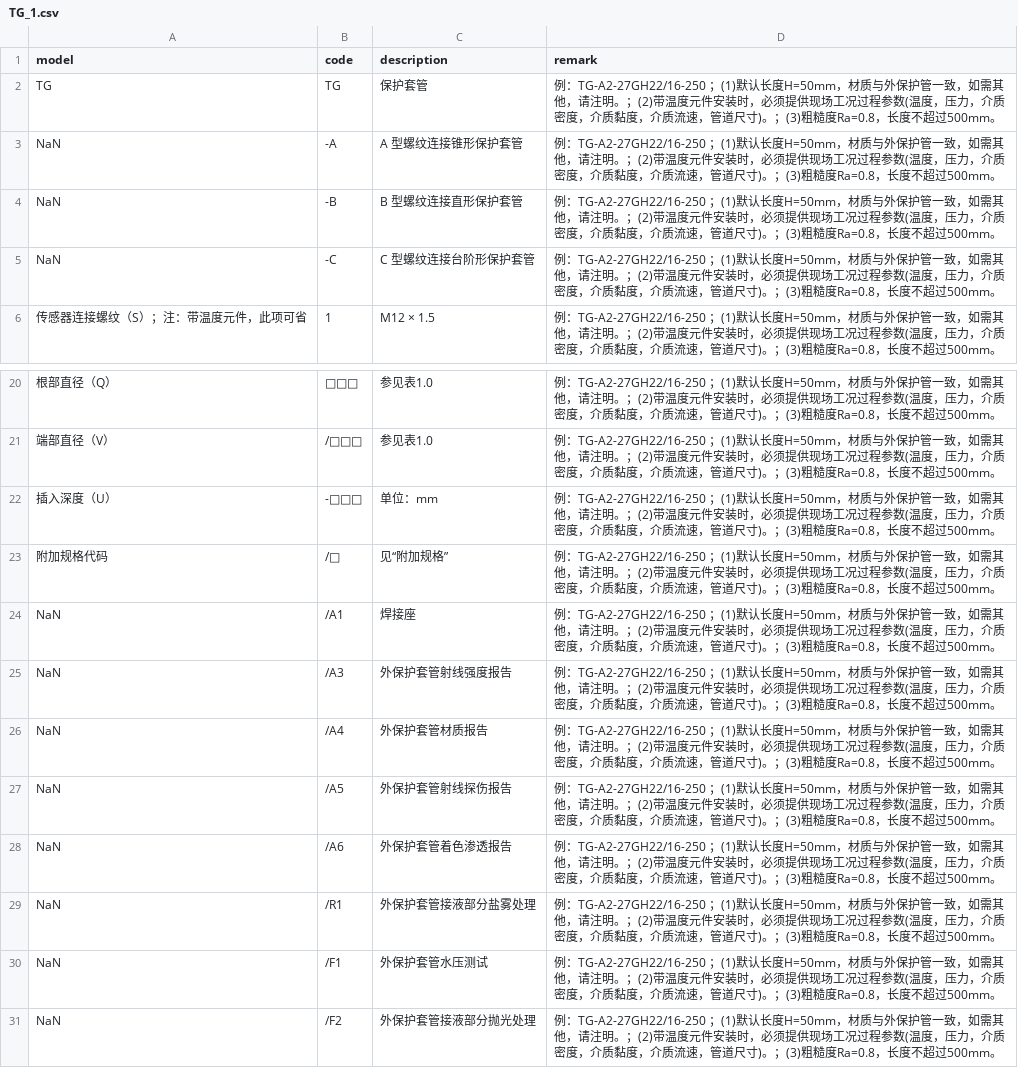
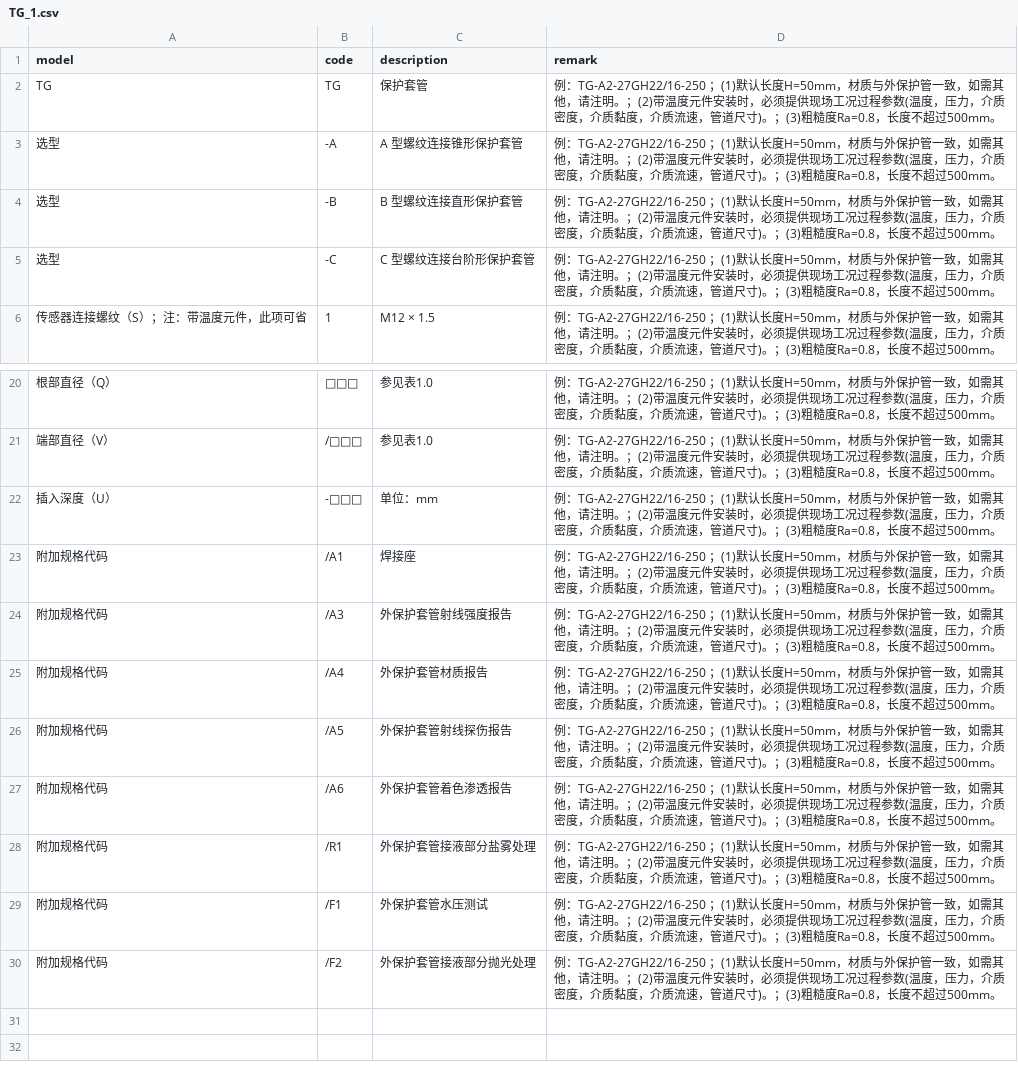
Before and after one commit to FiresJoeng/sensor_seg, a CSV file: libs/standard/tg/TG_1.csv, drawn as a sheet; only a part is shown, gaps mark what is left out.

Commit message:
feat: Implement StandardLoader and SpecCodeGenerator for enhanced standard library management and model code generation
- Added StandardLoader class to load and manage standard CSV files and their mappings.
- Introduced SpecCodeGenerator class to coordinate model code recommendations based on standardized parameters.
- Enhanced matching logic using LLM for improved accuracy in selecting best matches.
- Updated logging for better traceability and debugging.
- Refactored code to improve readability and maintainability.

```diff
--- a/libs/standard/tg/TG_1.csv
+++ b/libs/standard/tg/TG_1.csv
@@ -2,5 +2,5 @@ model,code,description,remark
 TG,TG,保护套管,例：TG-A2-27GH22/16-250  ；(1)默认长度H=50mm，材质与外保护管一致，如需其他，请注明。；(2)带温度元件安装时，必须提供现场工况过程参数(温度，压力，介质密度，介质黏度，介质流速，管道尺寸)。；(3)粗糙度Ra=0.8，长度不超过500mm。
-NaN,-A,A 型螺纹连接锥形保护套管,例：TG-A2-27GH22/16-250  ；(1)默认长度H=50mm，材质与外保护管一致，如需其他，请注明。；(2)带温度元件安装时，必须提供现场工况过程参数(温度，压力，介质密度，介质黏度，介质流速，管道尺寸)。；(3)粗糙度Ra=0.8，长度不超过500mm。
-NaN,-B,B 型螺纹连接直形保护套管,例：TG-A2-27GH22/16-250  ；(1)默认长度H=50mm，材质与外保护管一致，如需其他，请注明。；(2)带温度元件安装时，必须提供现场工况过程参数(温度，压力，介质密度，介质黏度，介质流速，管道尺寸)。；(3)粗糙度Ra=0.8，长度不超过500mm。
-NaN,-C,C 型螺纹连接台阶形保护套管,例：TG-A2-27GH22/16-250  ；(1)默认长度H=50mm，材质与外保护管一致，如需其他，请注明。；(2)带温度元件安装时，必须提供现场工况过程参数(温度，压力，介质密度，介质黏度，介质流速，管道尺寸)。；(3)粗糙度Ra=0.8，长度不超过500mm。
+选型,-A,A 型螺纹连接锥形保护套管,例：TG-A2-27GH22/16-250  ；(1)默认长度H=50mm，材质与外保护管一致，如需其他，请注明。；(2)带温度元件安装时，必须提供现场工况过程参数(温度，压力，介质密度，介质黏度，介质流速，管道尺寸)。；(3)粗糙度Ra=0.8，长度不超过500mm。
+选型,-B,B 型螺纹连接直形保护套管,例：TG-A2-27GH22/16-250  ；(1)默认长度H=50mm，材质与外保护管一致，如需其他，请注明。；(2)带温度元件安装时，必须提供现场工况过程参数(温度，压力，介质密度，介质黏度，介质流速，管道尺寸)。；(3)粗糙度Ra=0.8，长度不超过500mm。
+选型,-C,C 型螺纹连接台阶形保护套管,例：TG-A2-27GH22/16-250  ；(1)默认长度H=50mm，材质与外保护管一致，如需其他，请注明。；(2)带温度元件安装时，必须提供现场工况过程参数(温度，压力，介质密度，介质黏度，介质流速，管道尺寸)。；(3)粗糙度Ra=0.8，长度不超过500mm。
 传感器连接螺纹（S）；注：带温度元件，此项可省,1,M12 × 1.5,例：TG-A2-27GH22/16-250  ；(1)默认长度H=50mm，材质与外保护管一致，如需其他，请注明。；(2)带温度元件安装时，必须提供现场工况过程参数(温度，压力，介质密度，介质黏度，介质流速，管道尺寸)。；(3)粗糙度Ra=0.8，长度不超过500mm。
@@ -22,10 +22,9 @@ NaN,-C,C 型螺纹连接台阶形保护套管,例：TG-A2-27GH22/16-250  ；(1)
 插入深度（U）,-□□□,单位：mm,例：TG-A2-27GH22/16-250  ；(1)默认长度H=50mm，材质与外保护管一致，如需其他，请注明。；(2)带温度元件安装时，必须提供现场工况过程参数(温度，压力，介质密度，介质黏度，介质流速，管道尺寸)。；(3)粗糙度Ra=0.8，长度不超过500mm。
-附加规格代码,/□,见“附加规格”,例：TG-A2-27GH22/16-250  ；(1)默认长度H=50mm，材质与外保护管一致，如需其他，请注明。；(2)带温度元件安装时，必须提供现场工况过程参数(温度，压力，介质密度，介质黏度，介质流速，管道尺寸)。；(3)粗糙度Ra=0.8，长度不超过500mm。
-NaN,/A1,焊接座,例：TG-A2-27GH22/16-250  ；(1)默认长度H=50mm，材质与外保护管一致，如需其他，请注明。；(2)带温度元件安装时，必须提供现场工况过程参数(温度，压力，介质密度，介质黏度，介质流速，管道尺寸)。；(3)粗糙度Ra=0.8，长度不超过500mm。
-NaN,/A3,外保护套管射线强度报告,例：TG-A2-27GH22/16-250  ；(1)默认长度H=50mm，材质与外保护管一致，如需其他，请注明。；(2)带温度元件安装时，必须提供现场工况过程参数(温度，压力，介质密度，介质黏度，介质流速，管道尺寸)。；(3)粗糙度Ra=0.8，长度不超过500mm。
-NaN,/A4,外保护套管材质报告,例：TG-A2-27GH22/16-250  ；(1)默认长度H=50mm，材质与外保护管一致，如需其他，请注明。；(2)带温度元件安装时，必须提供现场工况过程参数(温度，压力，介质密度，介质黏度，介质流速，管道尺寸)。；(3)粗糙度Ra=0.8，长度不超过500mm。
-NaN,/A5,外保护套管射线探伤报告,例：TG-A2-27GH22/16-250  ；(1)默认长度H=50mm，材质与外保护管一致，如需其他，请注明。；(2)带温度元件安装时，必须提供现场工况过程参数(温度，压力，介质密度，介质黏度，介质流速，管道尺寸)。；(3)粗糙度Ra=0.8，长度不超过500mm。
-NaN,/A6,外保护套管着色渗透报告,例：TG-A2-27GH22/16-250  ；(1)默认长度H=50mm，材质与外保护管一致，如需其他，请注明。；(2)带温度元件安装时，必须提供现场工况过程参数(温度，压力，介质密度，介质黏度，介质流速，管道尺寸)。；(3)粗糙度Ra=0.8，长度不超过500mm。
-NaN,/R1,外保护套管接液部分盐雾处理,例：TG-A2-27GH22/16-250  ；(1)默认长度H=50mm，材质与外保护管一致，如需其他，请注明。；(2)带温度元件安装时，必须提供现场工况过程参数(温度，压力，介质密度，介质黏度，介质流速，管道尺寸)。；(3)粗糙度Ra=0.8，长度不超过500mm。
-NaN,/F1,外保护套管水压测试,例：TG-A2-27GH22/16-250  ；(1)默认长度H=50mm，材质与外保护管一致，如需其他，请注明。；(2)带温度元件安装时，必须提供现场工况过程参数(温度，压力，介质密度，介质黏度，介质流速，管道尺寸)。；(3)粗糙度Ra=0.8，长度不超过500mm。
-NaN,/F2,外保护套管接液部分抛光处理,例：TG-A2-27GH22/16-250  ；(1)默认长度H=50mm，材质与外保护管一致，如需其他，请注明。；(2)带温度元件安装时，必须提供现场工况过程参数(温度，压力，介质密度，介质黏度，介质流速，管道尺寸)。；(3)粗糙度Ra=0.8，长度不超过500mm。
+附加规格代码,/A1,焊接座,例：TG-A2-27GH22/16-250  ；(1)默认长度H=50mm，材质与外保护管一致，如需其他，请注明。；(2)带温度元件安装时，必须提供现场工况过程参数(温度，压力，介质密度，介质黏度，介质流速，管道尺寸)。；(3)粗糙度Ra=0.8，长度不超过500mm。
+附加规格代码,/A3,外保护套管射线强度报告,例：TG-A2-27GH22/16-250  ；(1)默认长度H=50mm，材质与外保护管一致，如需其他，请注明。；(2)带温度元件安装时，必须提供现场工况过程参数(温度，压力，介质密度，介质黏度，介质流速，管道尺寸)。；(3)粗糙度Ra=0.8，长度不超过500mm。
+附加规格代码,/A4,外保护套管材质报告,例：TG-A2-27GH22/16-250  ；(1)默认长度H=50mm，材质与外保护管一致，如需其他，请注明。；(2)带温度元件安装时，必须提供现场工况过程参数(温度，压力，介质密度，介质黏度，介质流速，管道尺寸)。；(3)粗糙度Ra=0.8，长度不超过500mm。
+附加规格代码,/A5,外保护套管射线探伤报告,例：TG-A2-27GH22/16-250  ；(1)默认长度H=50mm，材质与外保护管一致，如需其他，请注明。；(2)带温度元件安装时，必须提供现场工况过程参数(温度，压力，介质密度，介质黏度，介质流速，管道尺寸)。；(3)粗糙度Ra=0.8，长度不超过500mm。
+附加规格代码,/A6,外保护套管着色渗透报告,例：TG-A2-27GH22/16-250  ；(1)默认长度H=50mm，材质与外保护管一致，如需其他，请注明。；(2)带温度元件安装时，必须提供现场工况过程参数(温度，压力，介质密度，介质黏度，介质流速，管道尺寸)。；(3)粗糙度Ra=0.8，长度不超过500mm。
+附加规格代码,/R1,外保护套管接液部分盐雾处理,例：TG-A2-27GH22/16-250  ；(1)默认长度H=50mm，材质与外保护管一致，如需其他，请注明。；(2)带温度元件安装时，必须提供现场工况过程参数(温度，压力，介质密度，介质黏度，介质流速，管道尺寸)。；(3)粗糙度Ra=0.8，长度不超过500mm。
+附加规格代码,/F1,外保护套管水压测试,例：TG-A2-27GH22/16-250  ；(1)默认长度H=50mm，材质与外保护管一致，如需其他，请注明。；(2)带温度元件安装时，必须提供现场工况过程参数(温度，压力，介质密度，介质黏度，介质流速，管道尺寸)。；(3)粗糙度Ra=0.8，长度不超过500mm。
+附加规格代码,/F2,外保护套管接液部分抛光处理,例：TG-A2-27GH22/16-250  ；(1)默认长度H=50mm，材质与外保护管一致，如需其他，请注明。；(2)带温度元件安装时，必须提供现场工况过程参数(温度，压力，介质密度，介质黏度，介质流速，管道尺寸)。；(3)粗糙度Ra=0.8，长度不超过500mm。
```
Also changed, not shown: libs/standard/tg/TG_2.csv, libs/standard/tg/TG_3.csv, 3 other files.
